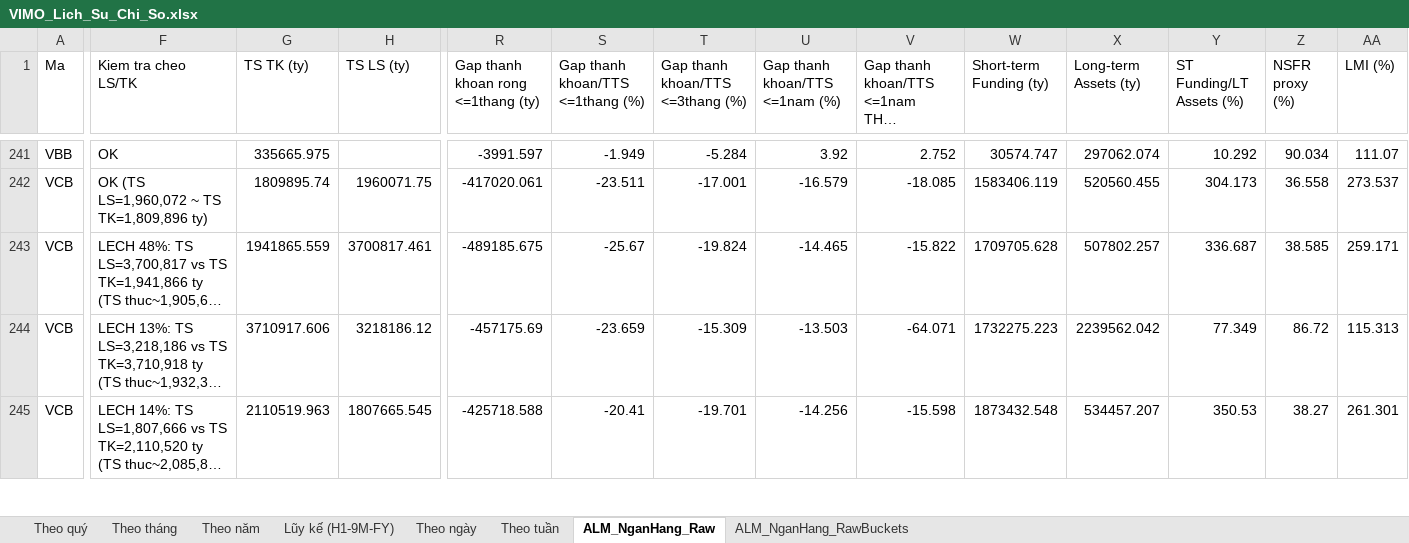
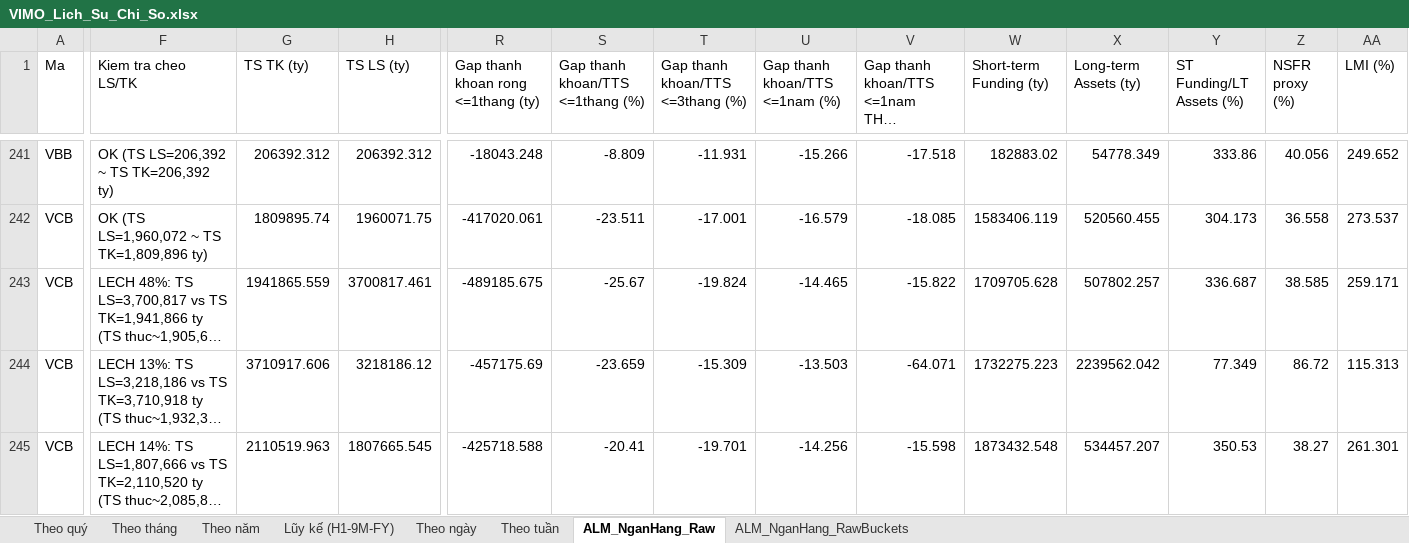
Before and after one commit to Truongutc/Phan-tich-FA, an Excel workbook: Bao cao/VIMO/VIMO_Lich_Su_Chi_So.xlsx, sheet ALM_NganHang_Raw, drawn as a sheet; only a part is shown, gaps mark what is left out; long unchanged cells end in …; values as stored, in another font and other column widths than the file's, no borders; the diff covers the shown part only; the diff names each change by its address in the sheet, - before the commit and + after, or states it on an @@ line.

```diff
--- a/Bao cao/VIMO/VIMO_Lich_Su_Chi_So.xlsx (sheet ALM_NganHang_Raw)
+++ b/Bao cao/VIMO/VIMO_Lich_Su_Chi_So.xlsx (sheet ALM_NganHang_Raw)
-F241 (Kiem tra cheo LS/TK): OK
+F241 (Kiem tra cheo LS/TK): OK (TS LS=206,392 ~ TS TK=206,392 ty)
-G241 (TS TK (ty)): 335665.975
+G241 (TS TK (ty)): 206392.312
-H241 (TS LS (ty)): (empty)
+H241 (TS LS (ty)): 206392.312
-R241: -3991.597
+R241: -18043.248
-S241 (Gap thanh khoan/TTS <=1thang (%)): -1.949
+S241 (Gap thanh khoan/TTS <=1thang (%)): -8.809
-T241 (Gap thanh khoan/TTS <=3thang (%)): -5.284
+T241 (Gap thanh khoan/TTS <=3thang (%)): -11.931
-U241 (Gap thanh khoan/TTS <=1nam (%)): 3.92
+U241 (Gap thanh khoan/TTS <=1nam (%)): -15.266
-V241: 2.752
+V241: -17.518
-W241 (Short-term Funding (ty)): 30574.747
+W241 (Short-term Funding (ty)): 182883.02
-X241 (Long-term Assets (ty)): 297062.074
+X241 (Long-term Assets (ty)): 54778.349
-Y241 (ST Funding/LT Assets (%)): 10.292
+Y241 (ST Funding/LT Assets (%)): 333.86
-Z241 (NSFR proxy (%)): 90.034
+Z241 (NSFR proxy (%)): 40.056
-AA241 (LMI (%)): 111.07
+AA241 (LMI (%)): 249.652
```
Also changed, not shown: 258 edited cells elsewhere in this sheet, sheet ALM_NganHang_RawBuckets, 2 other files.
